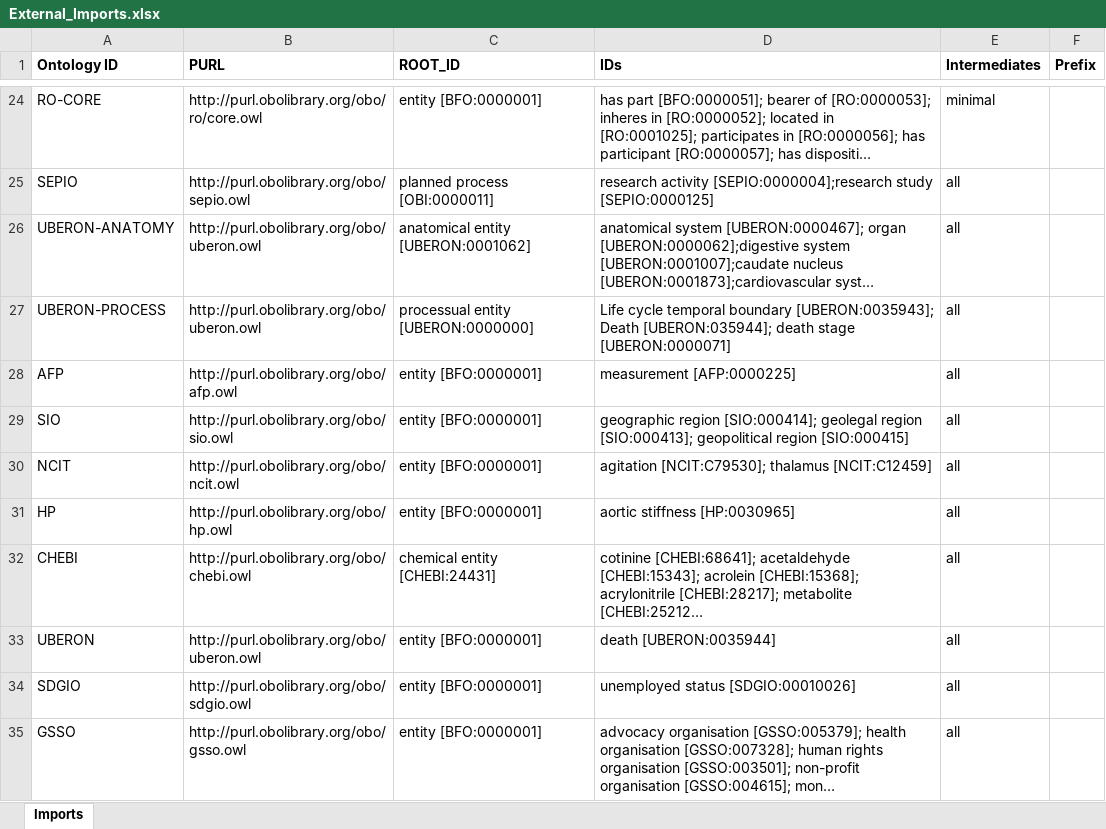
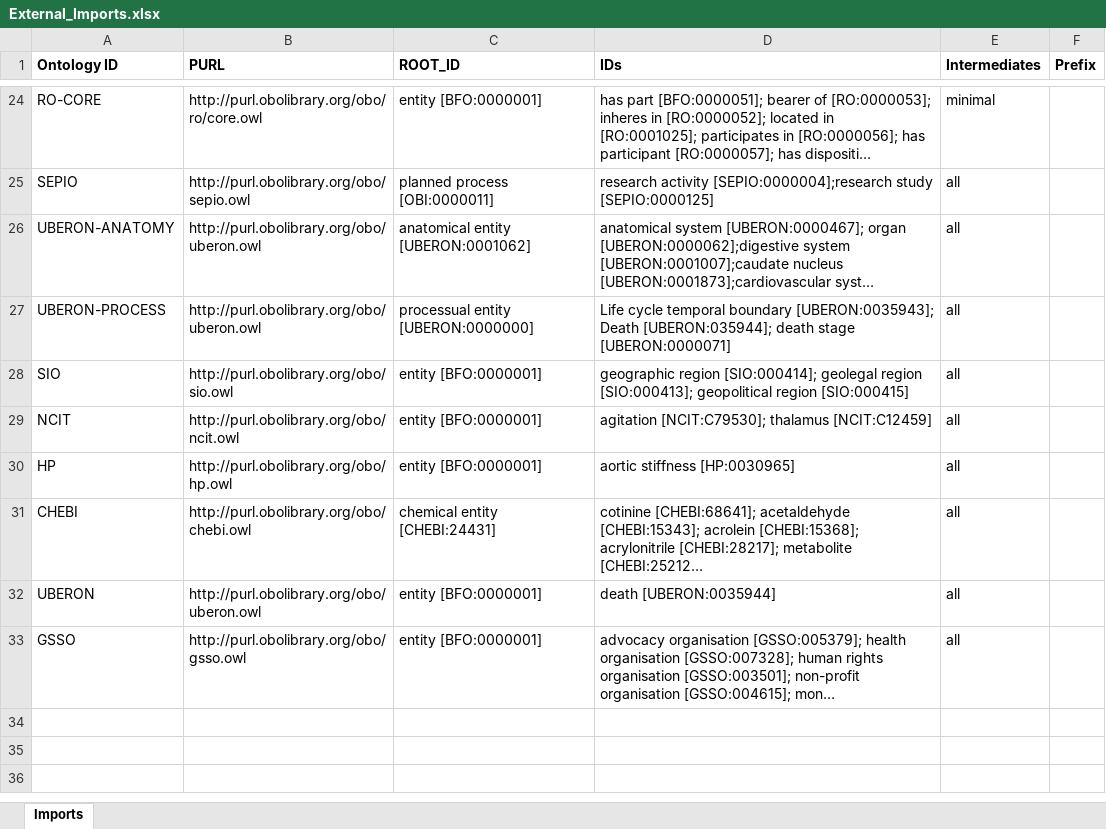
Before and after one commit to b-gehrke/addiction-ontology, an Excel workbook: imports/External_Imports.xlsx, sheet Imports, drawn as a sheet; only a part is shown, gaps mark what is left out; long unchanged cells end in …; values as stored, in another font and other column widths than the file's, no borders; the diff names each change by its address in the sheet, - before the commit and + after, or states it on an @@ line.

Commit message:
Add files via upload

```diff
--- a/imports/External_Imports.xlsx (sheet Imports)
+++ b/imports/External_Imports.xlsx (sheet Imports)
-row 28: AFP | http://purl.obolibrary.org/obo/afp.owl | entity [BFO:0000001] | measurement [AFP:0000225] | all
-row 34: SDGIO | http://purl.obolibrary.org/obo/sdgio.owl | entity [BFO:0000001] | unemployed status [SDGIO:00010026] | all
```
